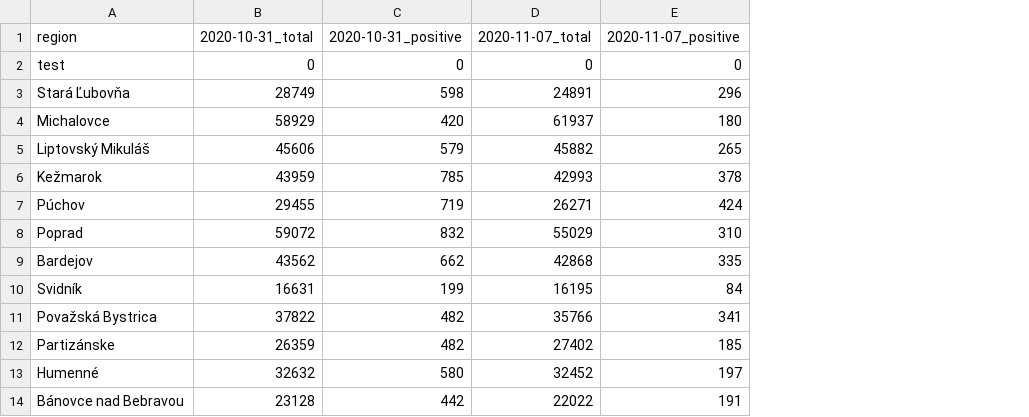
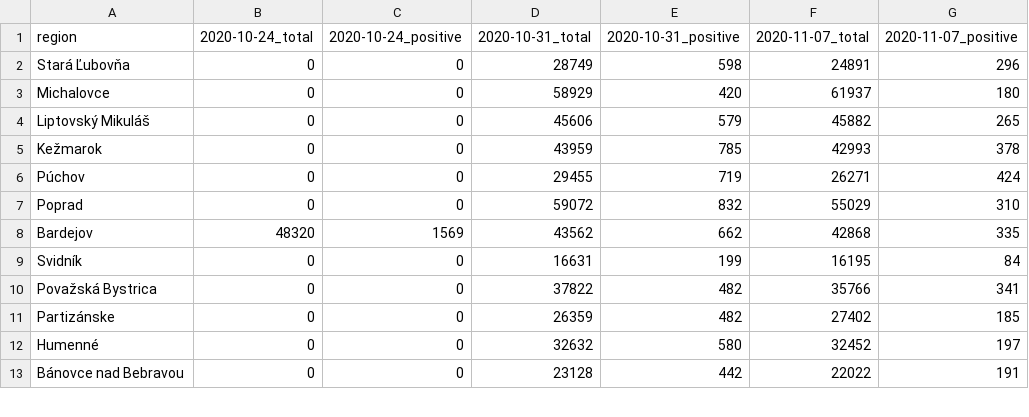
Before and after one commit to innouveau/corona-map, a CSV file: public/data/maps/slovakia/positive-antigen-tests.csv, drawn as a sheet; only a part is shown; removed rows and columns are numbered as before the commit, all else as after; the diff names each change by its address in the sheet, - before the commit and + after, or states it on an @@ line.

Commit message:
Update positive-antigen-tests.csv

```diff
--- a/public/data/maps/slovakia/positive-antigen-tests.csv
+++ b/public/data/maps/slovakia/positive-antigen-tests.csv
+column B, rows 1-13: 2020-10-24_total | 0 | 0 | 0 | 0 | 0 | 0 | 48320 | 0 | 0 | 0 | 0 | 0
+column C, rows 1-13: 2020-10-24_positive | 0 | 0 | 0 | 0 | 0 | 0 | 1569 | 0 | 0 | 0 | 0 | 0
-row 2: test | 0 | 0 | 0 | 0
```
